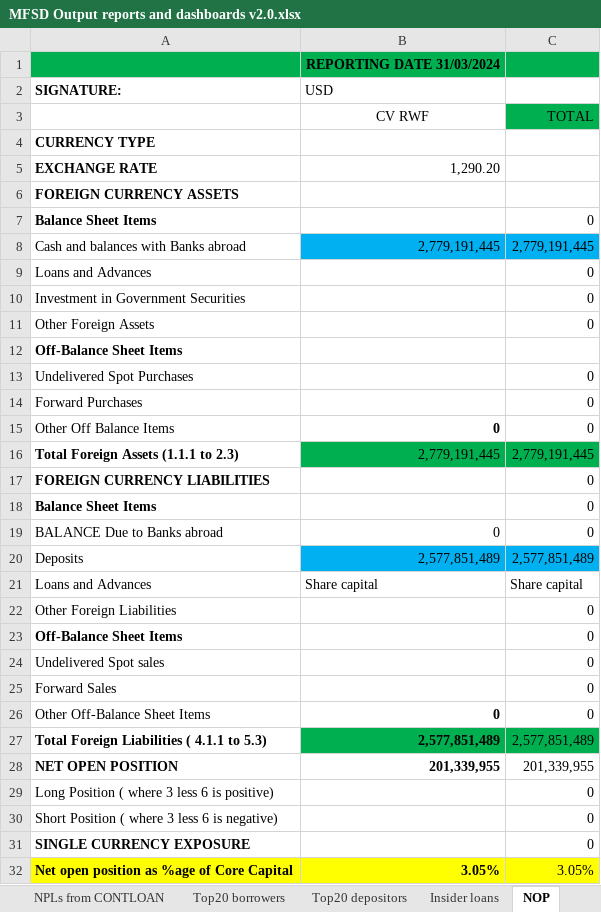
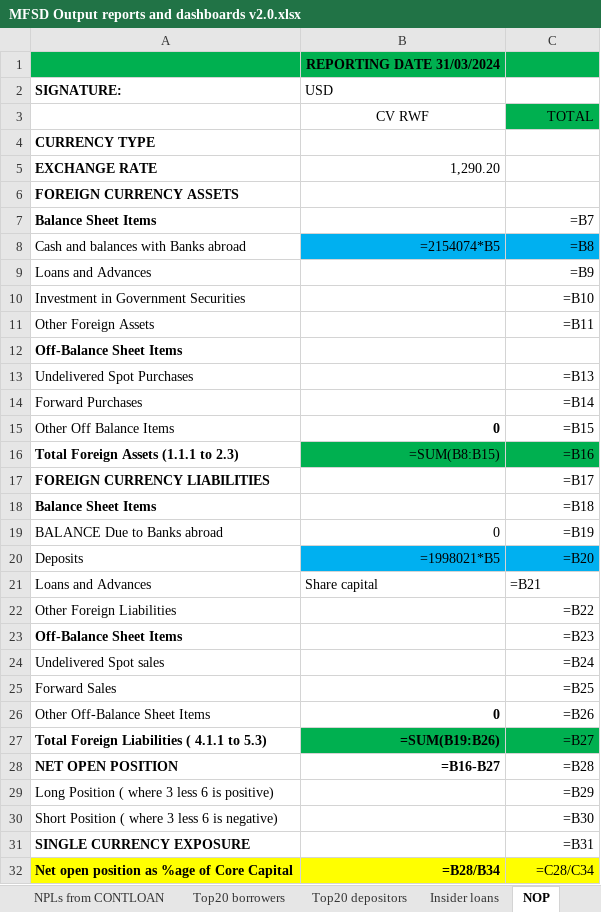
Before and after one commit to mosescy7/MFI, an Excel workbook: Documentation/MFSD Output reports and dashboards v2.0.xlsx, sheet NOP, drawn as a sheet; only a part is shown; values as stored, in another font and other column widths than the file's, no borders; formulas without a stored value are shown as written; the diff covers the shown part only; the diff names each change by its address in the sheet, - before the commit and + after, or states it on an @@ line.

```diff
--- a/Documentation/MFSD Output reports and dashboards v2.0.xlsx (sheet NOP)
+++ b/Documentation/MFSD Output reports and dashboards v2.0.xlsx (sheet NOP)
-C7: 0
+C7: =B7
-B8 (USD): 2,779,191,445
+B8 (USD): =2154074*B5
-C8: 2,779,191,445
+C8: =B8
-C9: 0
+C9: =B9
-C10: 0
+C10: =B10
-C11: 0
+C11: =B11
-C13: 0
+C13: =B13
-C14: 0
+C14: =B14
-C15: 0
+C15: =B15
-B16 (USD): 2,779,191,445
+B16 (USD): =SUM(B8:B15)
-C16: 2,779,191,445
+C16: =B16
-C17: 0
+C17: =B17
-C18: 0
+C18: =B18
-C19: 0
+C19: =B19
-B20 (USD): 2,577,851,489
+B20 (USD): =1998021*B5
-C20: 2,577,851,489
+C20: =B20
-C21: Share capital
+C21: =B21
-C22: 0
+C22: =B22
-C23: 0
+C23: =B23
-C24: 0
+C24: =B24
-C25: 0
+C25: =B25
-C26: 0
+C26: =B26
-B27 (USD): 2,577,851,489
+B27 (USD): =SUM(B19:B26)
-C27: 2,577,851,489
+C27: =B27
-B28 (USD): 201,339,955
+B28 (USD): =B16-B27
-C28: 201,339,955
+C28: =B28
-C29: 0
+C29: =B29
-C30: 0
+C30: =B30
-C31: 0
+C31: =B31
-B32 (USD): 3.05%
+B32 (USD): =B28/B34
-C32: 3.05%
+C32: =C28/C34
```
Also changed, not shown: 8 edited cells elsewhere in this sheet, sheet Gender in Mgt, sheet Page 1. Key elements, sheet Page 2. Key ratios, sheet BNR_LIQUIRATIO, sheet BNR_CAR, sheet NPLs from CONTLOAN, 2 more sheets, other sheet tabs, charts or pictures, Other Predential Norms/Other prudential indicators querries.xlsx, 8 other files.
